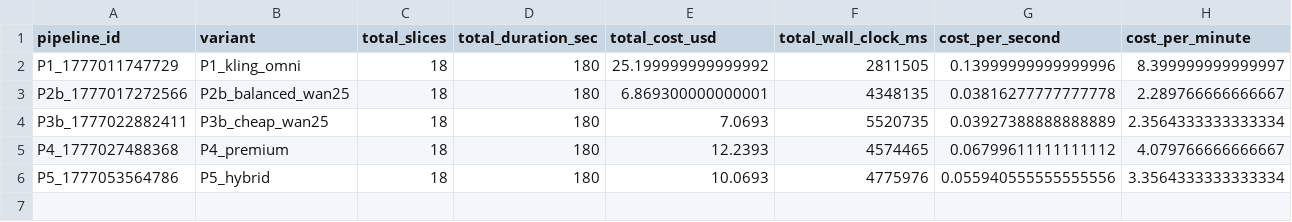
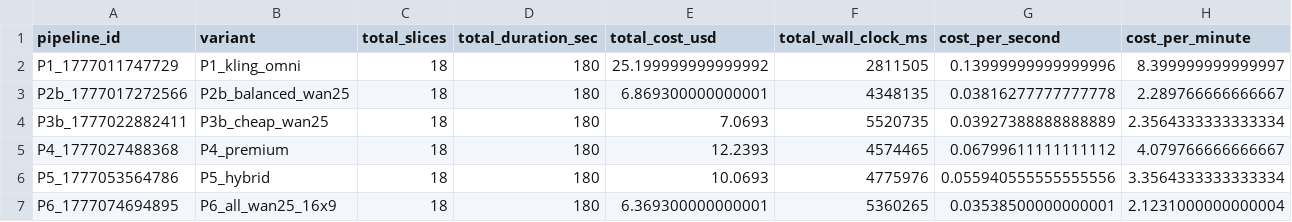
Before and after one commit to HassanImtiaz09/Awakli.ai, a CSV file: server/benchmarks/report/pipeline-results.csv, drawn as a sheet; only a part is shown; rows hold the shown columns only; the diff names each change by its address in the sheet, - before the commit and + after, or states it on an @@ line.

```diff
--- a/server/benchmarks/report/pipeline-results.csv
+++ b/server/benchmarks/report/pipeline-results.csv
+row 7: P6_1777074694895 | P6_all_wan25_16x9 | 18 | 180 | 6.369300000000001 | 5360265 | 0.03538500000000001 | 2.1231000000000004
```
Also changed, not shown: server/benchmarks/report/component-breakdown.csv, 7 other files.
